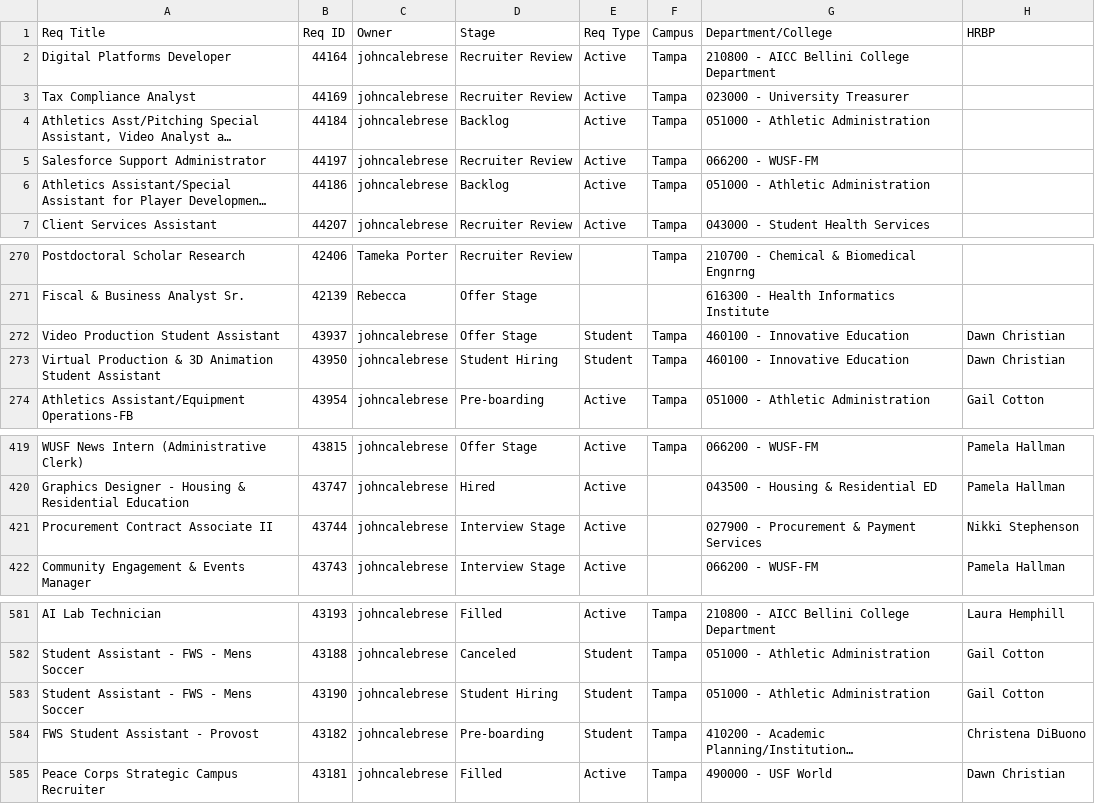
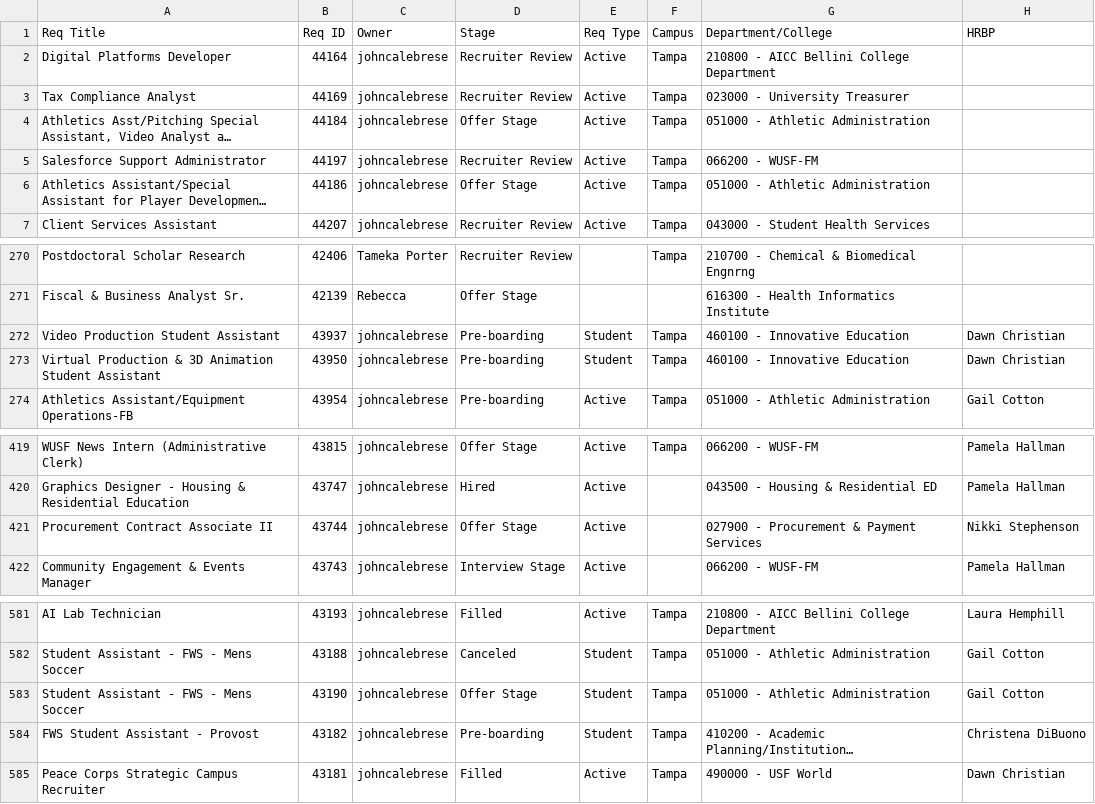
Before and after one commit to gabelopez-dev/usf-dashboard, a CSV file: data_clean.csv, drawn as a sheet; only a part is shown, gaps mark what is left out; long unchanged cells end in …; the diff names each change by its address in the sheet, - before the commit and + after, or states it on an @@ line.

Commit message:
Auto-update data_clean.csv from Notion

```diff
--- a/data_clean.csv
+++ b/data_clean.csv
-D4 (Stage): Backlog
+D4 (Stage): Offer Stage
-D6 (Stage): Backlog
+D6 (Stage): Offer Stage
-D272 (Stage): Offer Stage
+D272 (Stage): Pre-boarding
-D273 (Stage): Student Hiring
+D273 (Stage): Pre-boarding
-D421 (Stage): Interview Stage
+D421 (Stage): Offer Stage
-D583 (Stage): Student Hiring
+D583 (Stage): Offer Stage
```
